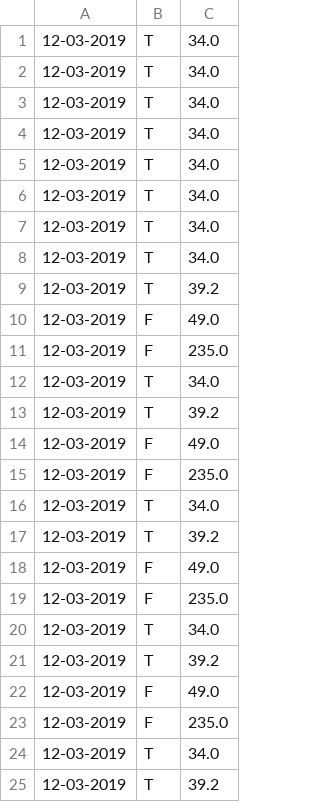
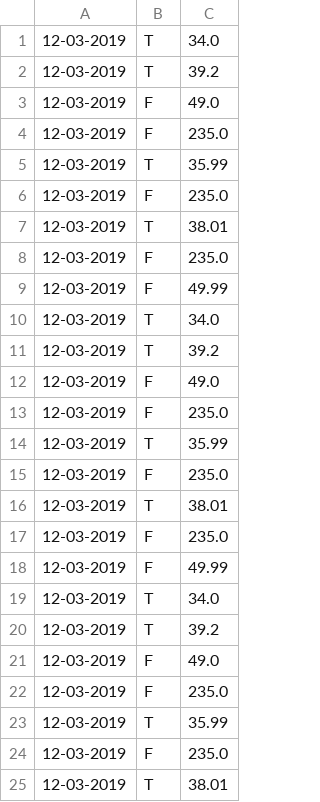
Before and after one commit to raquelvilas18/PruebasENSO, a CSV file: Enso-Pruebas/ficheros/281234567840/Alarmas.csv, drawn as a sheet; only a part is shown; the shorter side is filled out with more unchanged rows.

```diff
--- a/Enso-Pruebas/ficheros/281234567840/Alarmas.csv
+++ b/Enso-Pruebas/ficheros/281234567840/Alarmas.csv
@@ -1,9 +1,2 @@
 12-03-2019;T;34.0
-12-03-2019;T;34.0
-12-03-2019;T;34.0
-12-03-2019;T;34.0
-12-03-2019;T;34.0
-12-03-2019;T;34.0
-12-03-2019;T;34.0
-12-03-2019;T;34.0
 12-03-2019;T;39.2
@@ -11,14 +4,7 @@
 12-03-2019;F;235.0
-12-03-2019;T;34.0
-12-03-2019;T;39.2
-12-03-2019;F;49.0
+12-03-2019;T;35.99
 12-03-2019;F;235.0
-12-03-2019;T;34.0
-12-03-2019;T;39.2
-12-03-2019;F;49.0
+12-03-2019;T;38.01
 12-03-2019;F;235.0
-12-03-2019;T;34.0
-12-03-2019;T;39.2
-12-03-2019;F;49.0
-12-03-2019;F;235.0
+12-03-2019;F;49.99
 12-03-2019;T;34.0
```
Also changed, not shown: Enso-Pruebas/ficheros/1234567899/Alarmas.csv, 42 other files.
